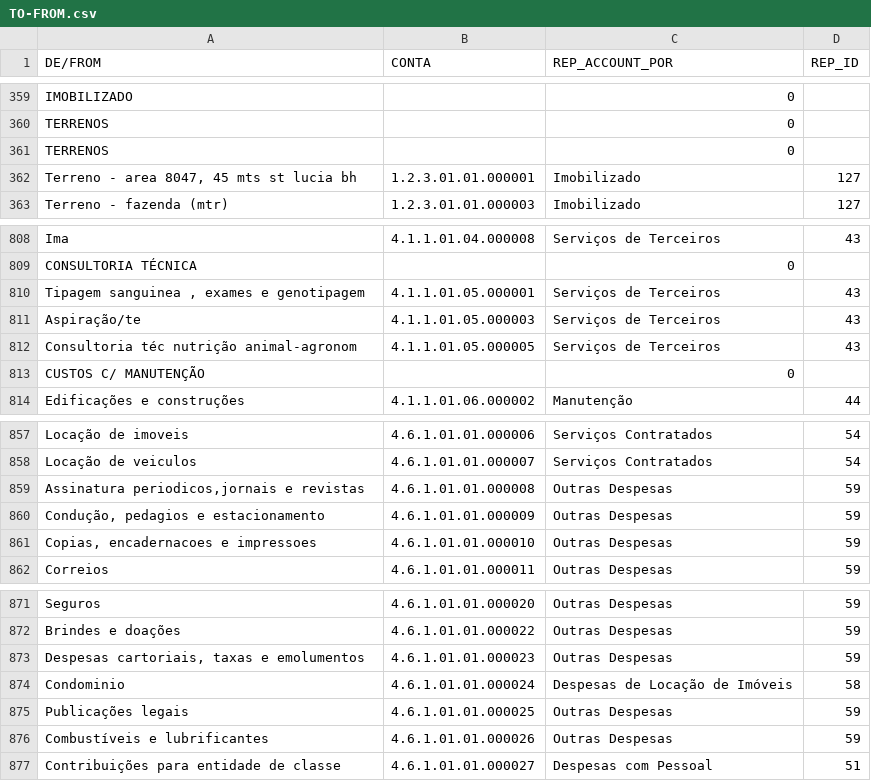
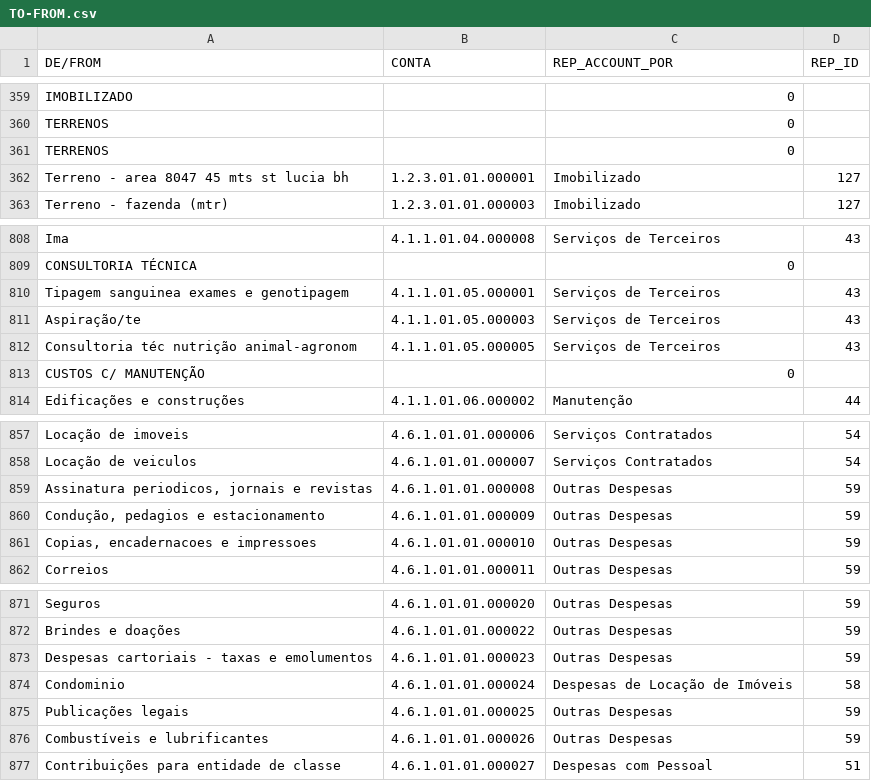
Before and after one commit to asimao1775/Invoo2, a CSV file: Ledgers/TO-FROM.csv, drawn as a sheet; only a part is shown, gaps mark what is left out; the diff covers the shown part only.

```diff
--- a/Ledgers/TO-FROM.csv
+++ b/Ledgers/TO-FROM.csv
@@ -361,3 +361,3 @@ TERRENOS,,0,
 TERRENOS,,0,
-"Terreno - area 8047, 45 mts st lucia bh",1.2.3.01.01.000001,Imobilizado,127
+Terreno - area 8047  45 mts st lucia bh,1.2.3.01.01.000001,Imobilizado,127
 Terreno - fazenda (mtr),1.2.3.01.01.000003,Imobilizado,127
@@ -809,3 +809,3 @@ Ima,4.1.1.01.04.000008,Serviços de Terceiros,43
 CONSULTORIA TÉCNICA,,0,
-"Tipagem sanguinea , exames e genotipagem",4.1.1.01.05.000001,Serviços de Terceiros,43
+Tipagem sanguinea  exames e genotipagem,4.1.1.01.05.000001,Serviços de Terceiros,43
 Aspiração/te,4.1.1.01.05.000003,Serviços de Terceiros,43
@@ -858,3 +858,3 @@ Locação de imoveis,4.6.1.01.01.000006,Serviços Contratados,54
 Locação de veiculos,4.6.1.01.01.000007,Serviços Contratados,54
-"Assinatura periodicos,jornais e revistas",4.6.1.01.01.000008,Outras Despesas,59
+"Assinatura periodicos, jornais e revistas",4.6.1.01.01.000008,Outras Despesas,59
 "Condução, pedagios e estacionamento",4.6.1.01.01.000009,Outras Despesas,59
@@ -872,3 +872,3 @@ Seguros,4.6.1.01.01.000020,Outras Despesas,59
 Brindes e doações,4.6.1.01.01.000022,Outras Despesas,59
-"Despesas cartoriais, taxas e emolumentos",4.6.1.01.01.000023,Outras Despesas,59
+Despesas cartoriais -  taxas e emolumentos,4.6.1.01.01.000023,Outras Despesas,59
 Condominio,4.6.1.01.01.000024,Despesas de Locação de Imóveis,58
```
Also changed, not shown: 1 added row, 1 removed row and 8 edited cells elsewhere in this file, 2 other files.
